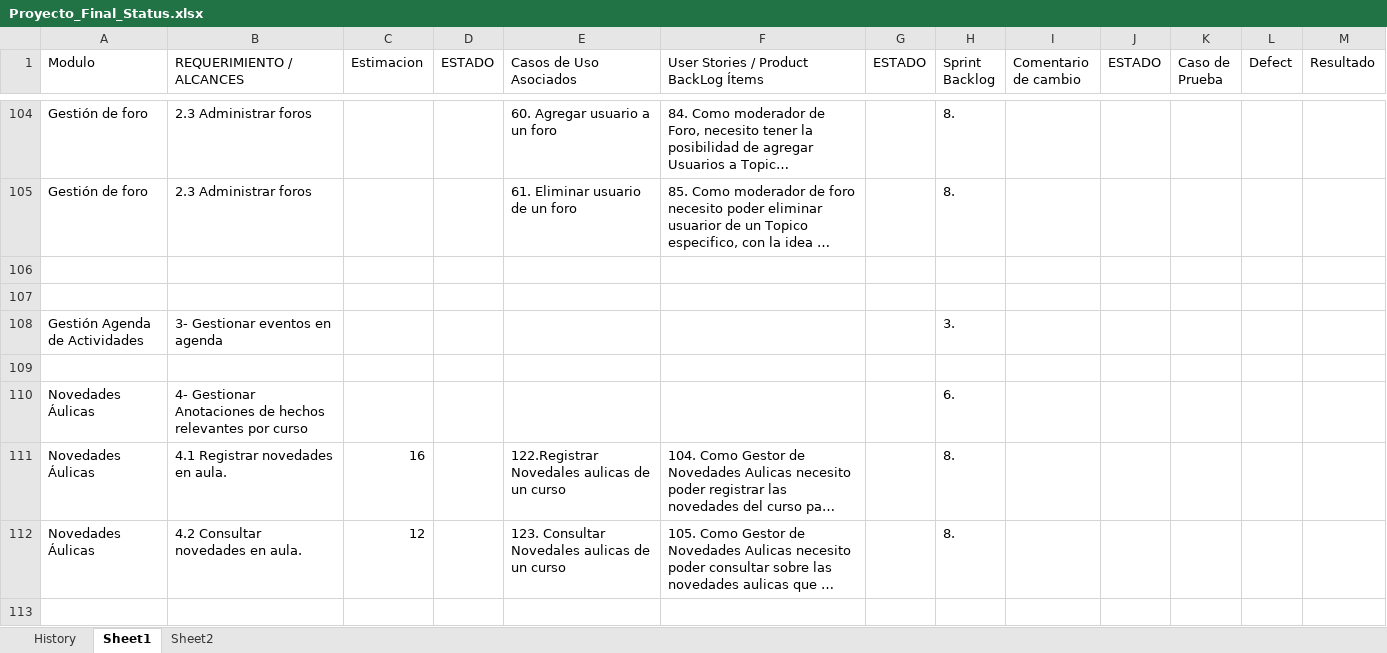
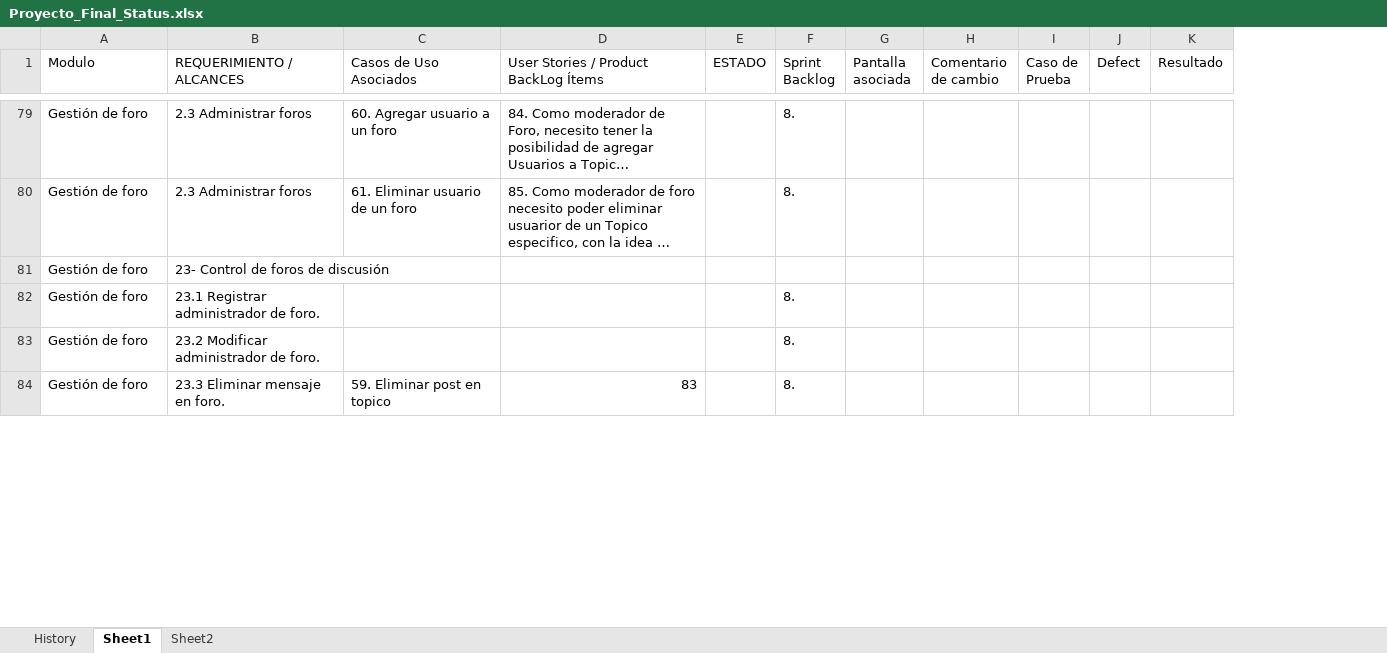
Before and after one commit to martinherr3/blpm, an Excel workbook: Docs/04-Requerimientos/Proyecto_Final_Status.xlsx, sheet Sheet1, drawn as a sheet; only a part is shown, gaps mark what is left out; long unchanged cells end in …; values as stored, in another font and other column widths than the file's, no cell formats; conditional formats not drawn; removed rows and columns are numbered as before the commit, all else as after; the diff covers the shown part only; the diff names each change by its address in the sheet, - before the commit and + after, or states it on an @@ line.

Commit message:
Detallle de User Stories y Actualizacion Matriz de Trazabilidad

```diff
--- a/Docs/04-Requerimientos/Proyecto_Final_Status.xlsx (sheet Sheet1)
+++ b/Docs/04-Requerimientos/Proyecto_Final_Status.xlsx (sheet Sheet1)
-column C (Estimacion), empty
-column D (ESTADO), empty
+column G (Pantalla asociada), empty
-column J (ESTADO), empty
-row 81: (empty)
+row 81: Gestión de foro | 23- Control de foros de discusión
-row 82: (empty)
+row 82: Gestión de foro | 23.1 Registrar administrador de foro. |  |  |  | 8.
@@ row 108 moved to row 48: Gestión Agenda de Actividades @@
-row 83: (empty)
+row 83: Gestión de foro | 23.2 Modificar administrador de foro. |  |  |  | 8.
@@ row 110 moved to row 152: Novedades Áulicas @@
@@ row 111 moved to row 153: Novedades Áulicas @@
@@ row 112 moved to row 154: Novedades Áulicas @@
-row 84: (empty)
+row 84: Gestión de foro | 23.3 Eliminar mensaje en foro. | 59. Eliminar post en topico | 83 |  | 8.
```
Also changed, not shown: 96 added rows, 98 removed rows, 64 moved rows and 50 edited cells elsewhere in this sheet, cell formats, charts or pictures.
